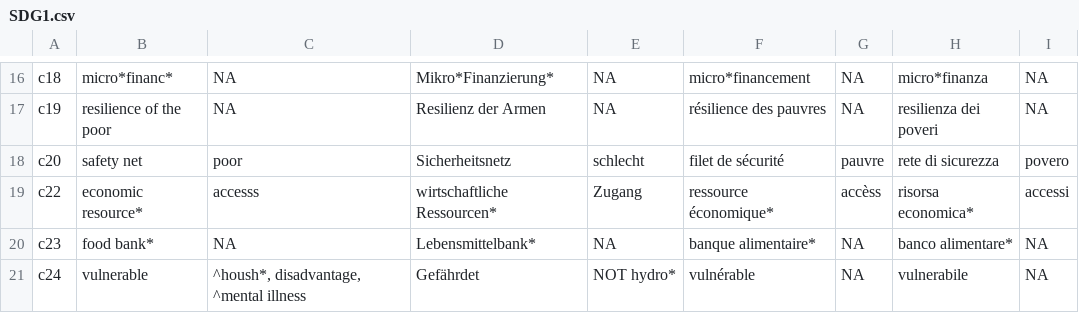
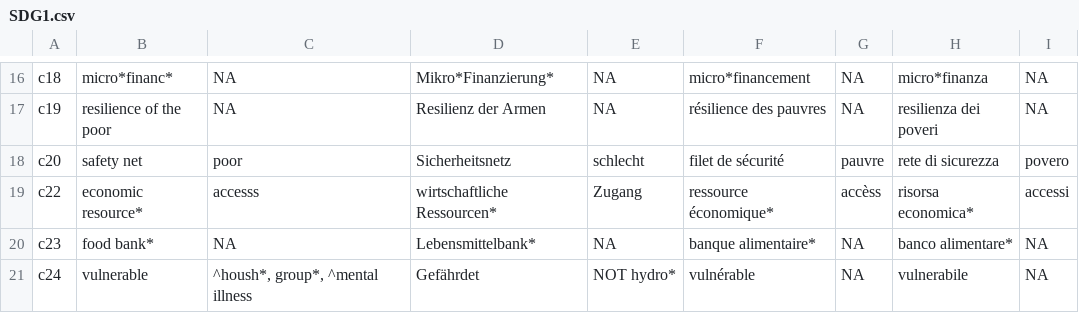
Before and after one commit to sustainability-zhaw/keywords, a CSV file: data/sdgs/with_posterior/SDG1.csv, drawn as a sheet; only a part is shown, gaps mark what is left out.

Commit message:
Update SDG1.csv

```diff
--- a/data/sdgs/with_posterior/SDG1.csv
+++ b/data/sdgs/with_posterior/SDG1.csv
@@ -20,2 +20,2 @@ c22;economic resource*;accesss;wirtschaftliche Ressourcen*;Zugang;ressource éco
 c23;food bank*;NA;Lebensmittelbank*;NA;banque alimentaire*;NA;banco alimentare*;NA
-c24;vulnerable;^housh*, disadvantage, ^mental illness;Gefährdet;NOT hydro*;vulnérable;NA;vulnerabile;NA
+c24;vulnerable;^housh*, group*, ^mental illness;Gefährdet;NOT hydro*;vulnérable;NA;vulnerabile;NA
```
